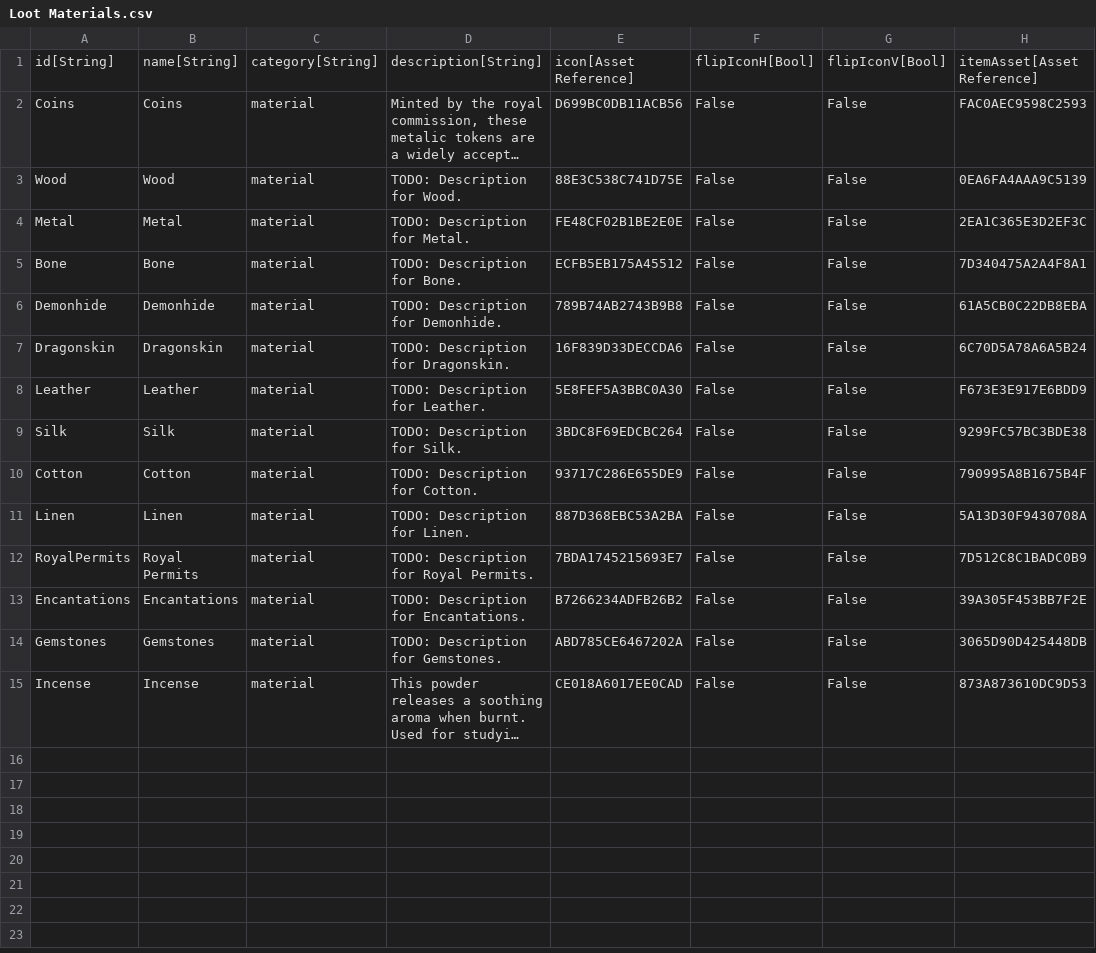
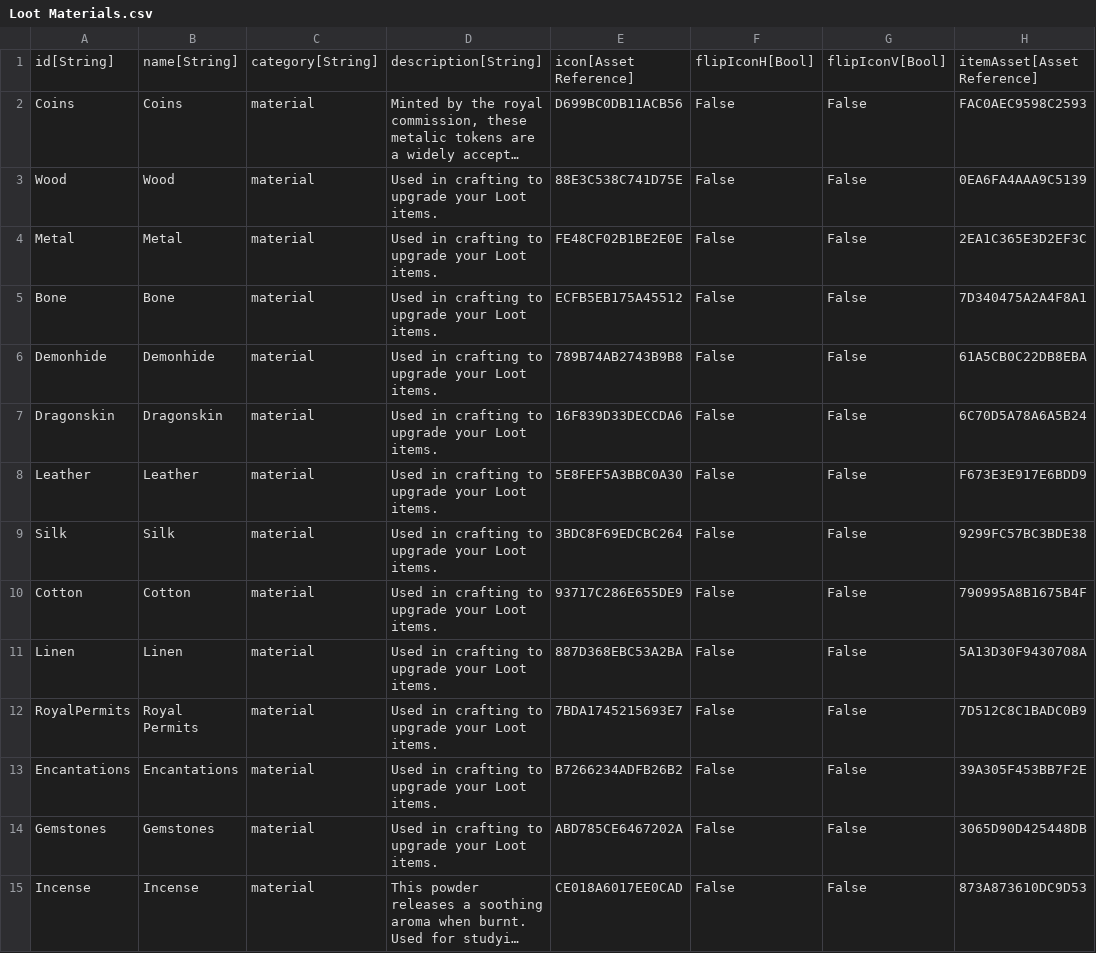
Before and after one commit to standardcombo/LootMMO, a CSV file: Data/DataTables/Loot Materials.csv, drawn as a sheet; only a part is shown; long unchanged cells end in …; the diff names each change by its address in the sheet, - before the commit and + after, or states it on an @@ line.

Commit message:
Added descriptions for crafting materials.

```diff
--- a/Data/DataTables/Loot Materials.csv
+++ b/Data/DataTables/Loot Materials.csv
-D3: TODO: Description for Wood.
+D3: Used in crafting to upgrade your Loot items.
-D4: TODO: Description for Metal.
+D4: Used in crafting to upgrade your Loot items.
-D5: TODO: Description for Bone.
+D5: Used in crafting to upgrade your Loot items.
-D6: TODO: Description for Demonhide.
+D6: Used in crafting to upgrade your Loot items.
-D7: TODO: Description for Dragonskin.
+D7: Used in crafting to upgrade your Loot items.
-D8: TODO: Description for Leather.
+D8: Used in crafting to upgrade your Loot items.
-D9: TODO: Description for Silk.
+D9: Used in crafting to upgrade your Loot items.
-D10: TODO: Description for Cotton.
+D10: Used in crafting to upgrade your Loot items.
-D11: TODO: Description for Linen.
+D11: Used in crafting to upgrade your Loot items.
-D12: TODO: Description for Royal Permits.
+D12: Used in crafting to upgrade your Loot items.
-D13: TODO: Description for Encantations.
+D13: Used in crafting to upgrade your Loot items.
-D14: TODO: Description for Gemstones.
+D14: Used in crafting to upgrade your Loot items.
```
